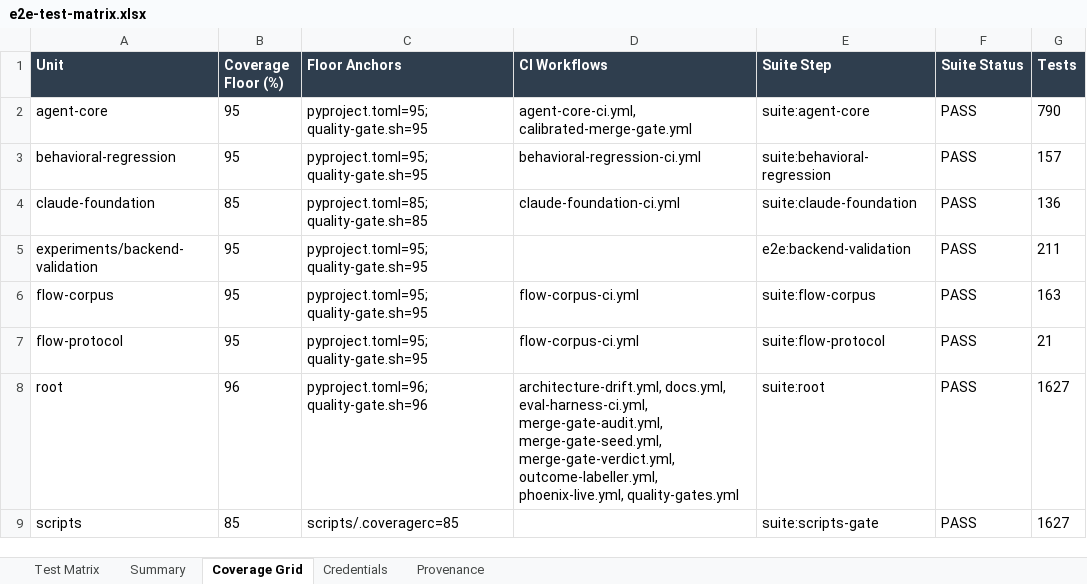
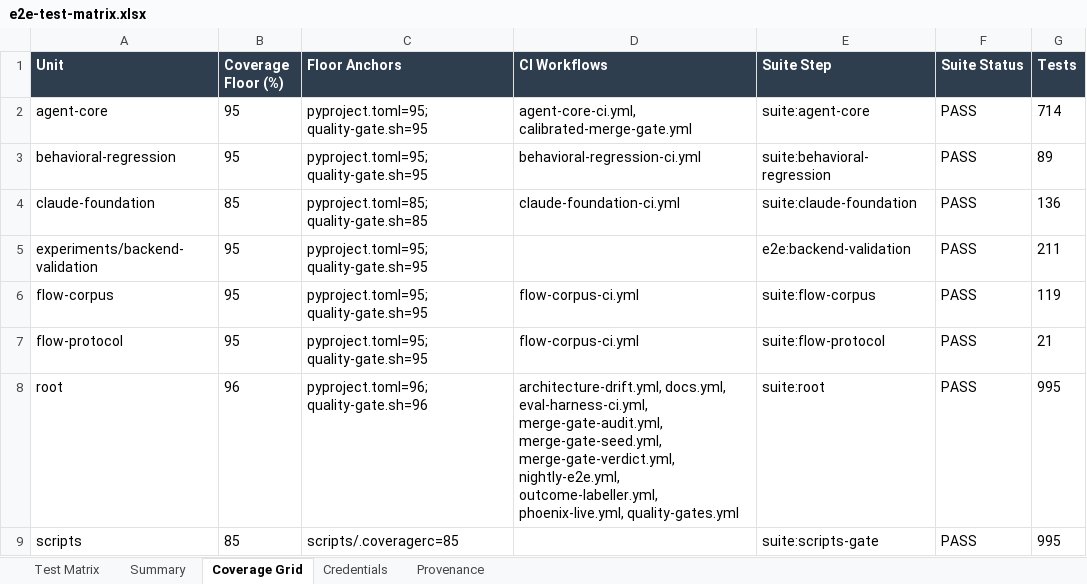
Before and after one commit to ianshank/Agents, an Excel workbook: docs/e2e-matrix/e2e-test-matrix.xlsx, sheet Coverage Grid, drawn as a sheet; values as stored, in another font and other column widths than the file's, no borders; the diff names each change by its address in the sheet, - before the commit and + after, or states it on an @@ line.

```diff
--- a/docs/e2e-matrix/e2e-test-matrix.xlsx (sheet Coverage Grid)
+++ b/docs/e2e-matrix/e2e-test-matrix.xlsx (sheet Coverage Grid)
-G2 (Tests): 790
+G2 (Tests): 714
-G3 (Tests): 157
+G3 (Tests): 89
-G6 (Tests): 163
+G6 (Tests): 119
-D8 (CI Workflows): …merge-gate-seed.yml, merge-gate-verdict.yml, outcome-labeller.yml, phoenix-live.yml,…
+D8 (CI Workflows): …merge-gate-seed.yml, merge-gate-verdict.yml, nightly-e2e.yml, outcome-labeller.yml, phoenix-live.yml,…
-G8:G9 (Tests): 1627
+G8:G9 (Tests): 995
```
Also changed, not shown: sheet Test Matrix, sheet Summary, sheet Credentials, sheet Provenance, 48 other files.
